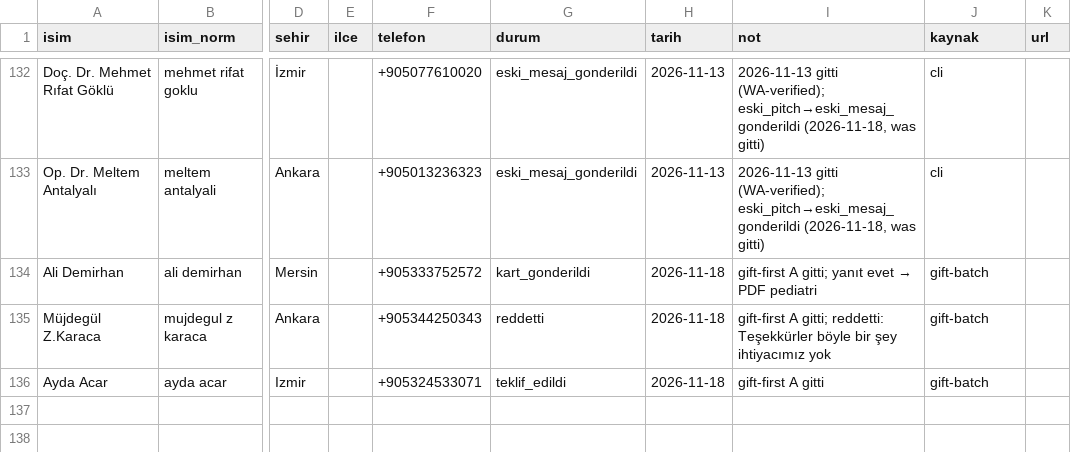
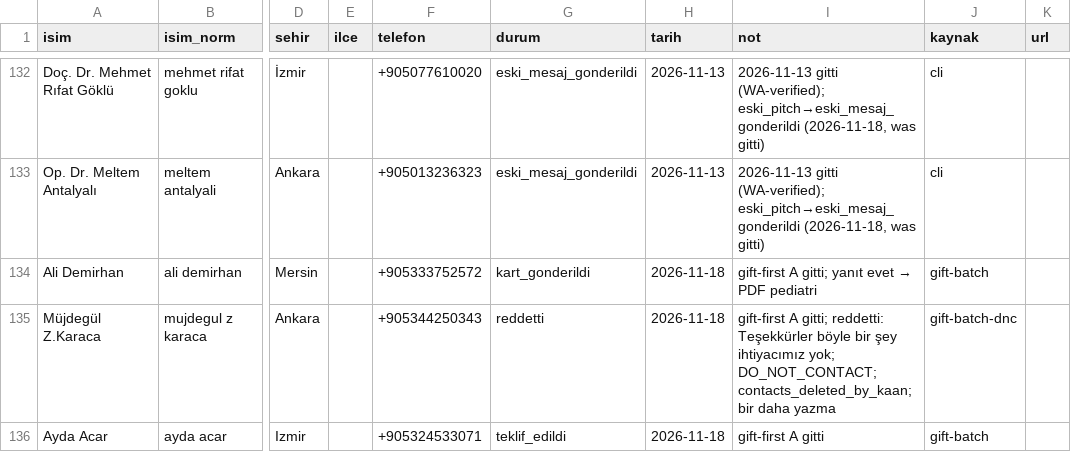
Before and after one commit to dreamturkiye/notya-ai, a CSV file: docs/growth/tr-outreach-ledger.csv, drawn as a sheet; only a part is shown, gaps mark what is left out; the diff names each change by its address in the sheet, - before the commit and + after, or states it on an @@ line.

```diff
--- a/docs/growth/tr-outreach-ledger.csv
+++ b/docs/growth/tr-outreach-ledger.csv
-I135 (not): …şey ihtiyacımız yok
+I135 (not): …şey ihtiyacımız yok; DO_NOT_CONTACT; contacts_deleted_by_kaan; bir daha yazma
-J135 (kaynak): gift-batch
+J135 (kaynak): gift-batch-dnc
```
Also changed, not shown: docs/growth/tr-wa-eski-mesaj.csv, docs/growth/tr-wa-gift-batch.csv, 2 other files.
